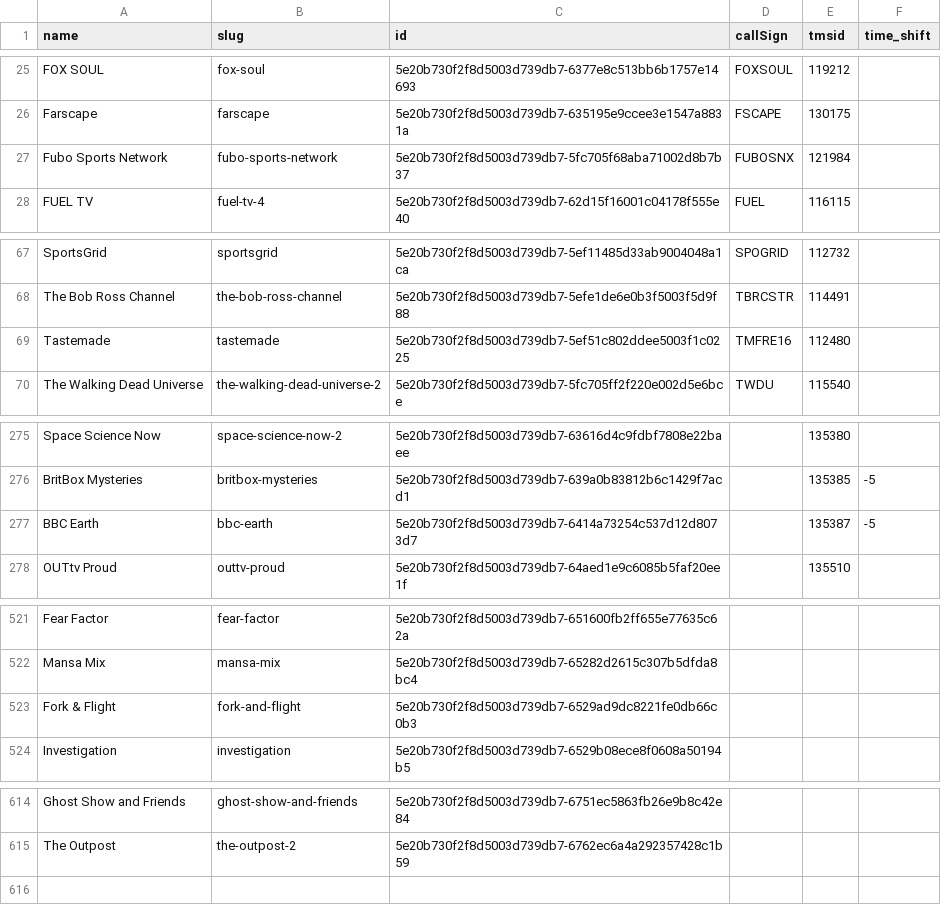
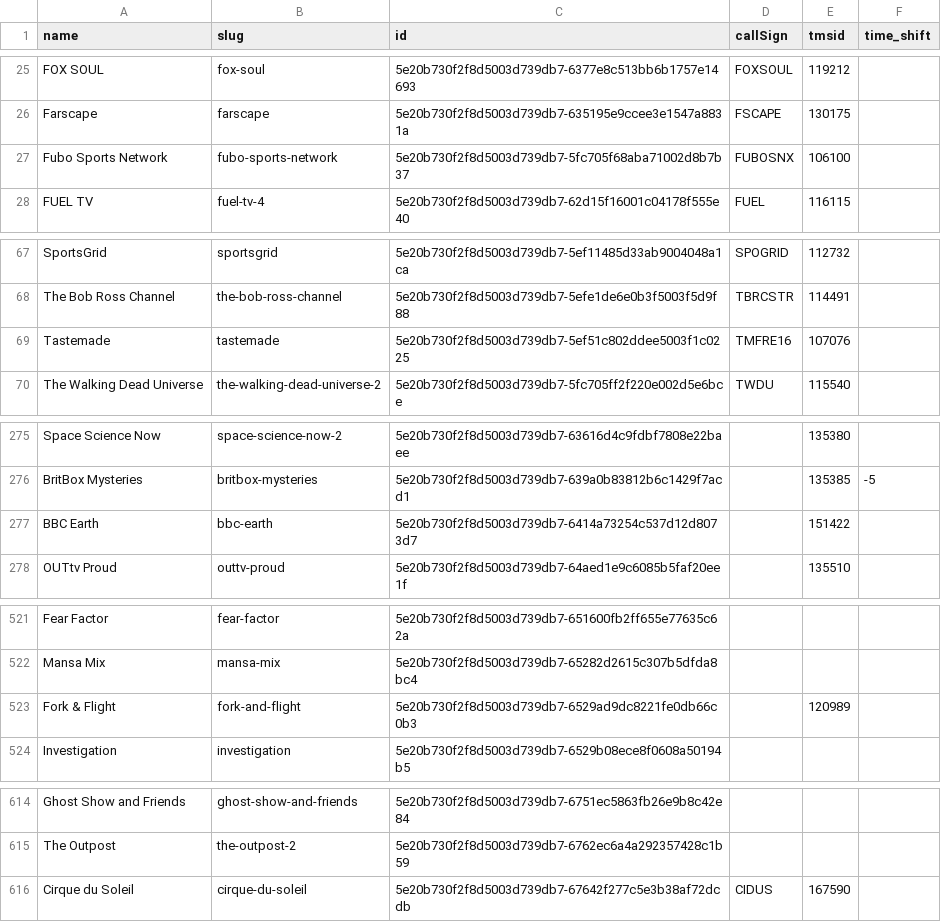
Before and after one commit to jgomez177/plex-for-channels, a CSV file: plex_tmsid.csv, drawn as a sheet; only a part is shown, gaps mark what is left out.

Commit message:
TMSID Update

```diff
--- a/plex_tmsid.csv
+++ b/plex_tmsid.csv
@@ -26,3 +26,3 @@ FOX SOUL,fox-soul,5e20b730f2f8d5003d739db7-6377e8c513bb6b1757e14693,FOXSOUL,1192
 Farscape,farscape,5e20b730f2f8d5003d739db7-635195e9ccee3e1547a8831a,FSCAPE,130175,
-Fubo Sports Network,fubo-sports-network,5e20b730f2f8d5003d739db7-5fc705f68aba71002d8b7b37,FUBOSNX,121984,
+Fubo Sports Network,fubo-sports-network,5e20b730f2f8d5003d739db7-5fc705f68aba71002d8b7b37,FUBOSNX,106100,
 FUEL TV,fuel-tv-4,5e20b730f2f8d5003d739db7-62d15f16001c04178f555e40,FUEL,116115,
@@ -68,3 +68,3 @@ SportsGrid,sportsgrid,5e20b730f2f8d5003d739db7-5ef11485d33ab9004048a1ca,SPOGRID,
 The Bob Ross Channel,the-bob-ross-channel,5e20b730f2f8d5003d739db7-5efe1de6e0b3f5003f5d9f88,TBRCSTR,114491,
-Tastemade,tastemade,5e20b730f2f8d5003d739db7-5ef51c802ddee5003f1c0225,TMFRE16,112480,
+Tastemade,tastemade,5e20b730f2f8d5003d739db7-5ef51c802ddee5003f1c0225,TMFRE16,107076,
 The Walking Dead Universe,the-walking-dead-universe-2,5e20b730f2f8d5003d739db7-5fc705ff2f220e002d5e6bce,TWDU,115540,
@@ -276,3 +276,3 @@ Space Science Now,space-science-now-2,5e20b730f2f8d5003d739db7-63616d4c9fdbf7808
 BritBox Mysteries,britbox-mysteries,5e20b730f2f8d5003d739db7-639a0b83812b6c1429f7acd1,,135385,-5
-BBC Earth,bbc-earth,5e20b730f2f8d5003d739db7-6414a73254c537d12d8073d7,,135387,-5
+BBC Earth,bbc-earth,5e20b730f2f8d5003d739db7-6414a73254c537d12d8073d7,,151422,
 OUTtv Proud,outtv-proud,5e20b730f2f8d5003d739db7-64aed1e9c6085b5faf20ee1f,,135510,
@@ -522,3 +522,3 @@ Fear Factor,fear-factor,5e20b730f2f8d5003d739db7-651600fb2ff655e77635c62a,,,
 Mansa Mix,mansa-mix,5e20b730f2f8d5003d739db7-65282d2615c307b5dfda8bc4,,,
-Fork & Flight,fork-and-flight,5e20b730f2f8d5003d739db7-6529ad9dc8221fe0db66c0b3,,,
+Fork & Flight,fork-and-flight,5e20b730f2f8d5003d739db7-6529ad9dc8221fe0db66c0b3,,120989,
 Investigation,investigation,5e20b730f2f8d5003d739db7-6529b08ece8f0608a50194b5,,,
@@ -615 +615,2 @@ Ghost Show and Friends,ghost-show-and-friends,5e20b730f2f8d5003d739db7-6751ec586
 The Outpost,the-outpost-2,5e20b730f2f8d5003d739db7-6762ec6a4a292357428c1b59,,,
+Cirque du Soleil,cirque-du-soleil,5e20b730f2f8d5003d739db7-67642f277c5e3b38af72dcdb,CIDUS,167590,
```
